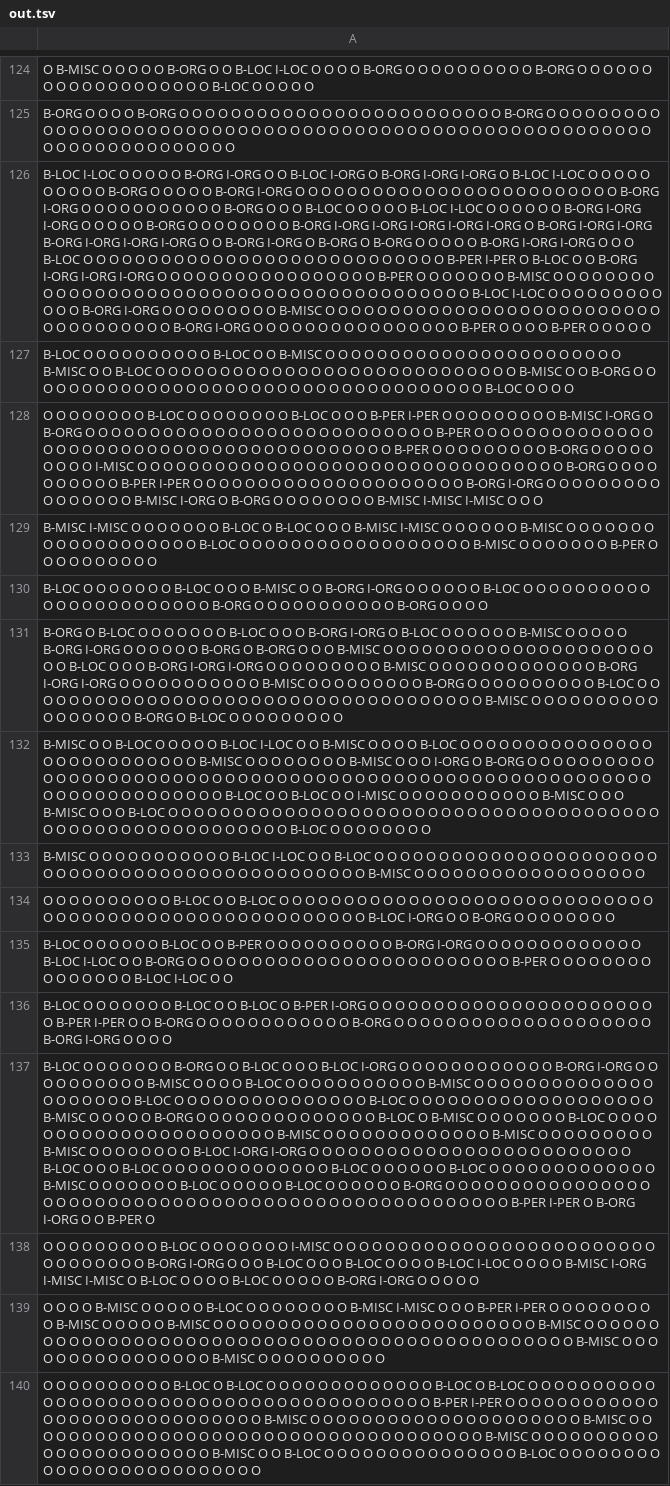
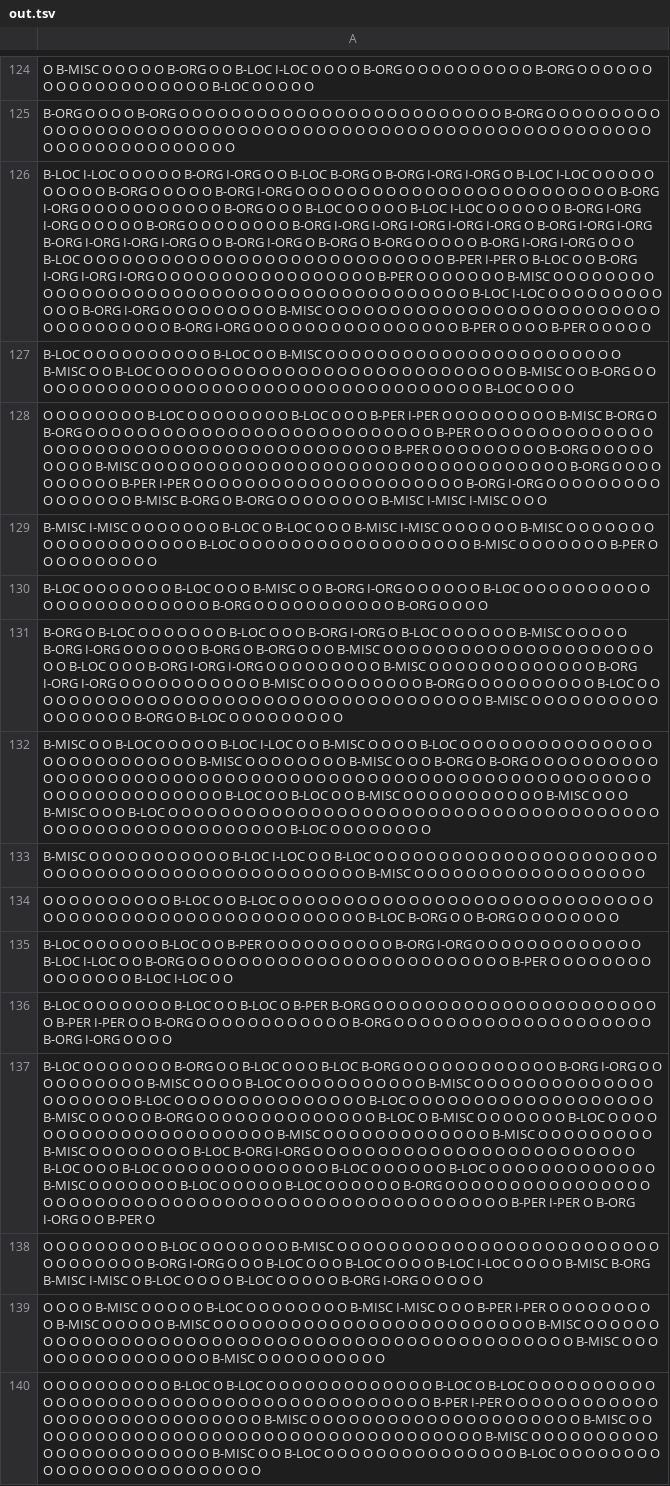
Before and after one commit to PiotrKondratowicz/RNN, a TSV file: test-A/out.tsv, drawn as a sheet; only a part is shown, gaps mark what is left out; the diff covers the shown part only; the diff names each change by its address in the sheet, - before the commit and + after, or states it on an @@ line.

```diff
--- a/test-A/out.tsv
+++ b/test-A/out.tsv
-A126: …O B-LOC I-ORG O B-ORG…
+A126: …O B-LOC B-ORG O B-ORG…
-A128: …O O O B-MISC I-ORG O B-ORG O O O O O O O O O O O O O O O O O O O O O O O O O O O B-PER O O O O O O O O O O O O O O O O O O O O O O O O O O O O O O O O O O O O O O O O O B-PER O O O O O O O O O B-ORG O O O O O O O O O I-MISC O O O O O O O O O O O O O O O O O O O O O O O O O O O O O O O O O B-ORG O O O O O O O O O O B-PER I-PER O O O O O O O O O O O O O O O O O O O O O B-ORG I-ORG O O O O O O O O O O O O O O O O B-MISC I-ORG O B-ORG O O…
+A128: …O O O B-MISC B-ORG O B-ORG O O O O O O O O O O O O O O O O O O O O O O O O O O O B-PER O O O O O O O O O O O O O O O O O O O O O O O O O O O O O O O O O O O O O O O O O B-PER O O O O O O O O O B-ORG O O O O O O O O O B-MISC O O O O O O O O O O O O O O O O O O O O O O O O O O O O O O O O O B-ORG O O O O O O O O O O B-PER I-PER O O O O O O O O O O O O O O O O O O O O O B-ORG I-ORG O O O O O O O O O O O O O O O O B-MISC B-ORG O B-ORG O O…
-A132: …B-MISC O O O I-ORG O B-ORG O O O O O O O O O O O O O O O O O O O O O O O O O O O O O O O O O O O O O O O O O O O O O O O O O O O O O O O O O O O O O O O O O O O O O O O B-LOC O O B-LOC O O I-MISC O O O O…
+A132: …B-MISC O O O B-ORG O B-ORG O O O O O O O O O O O O O O O O O O O O O O O O O O O O O O O O O O O O O O O O O O O O O O O O O O O O O O O O O O O O O O O O O O O O O O O B-LOC O O B-LOC O O B-MISC O O O O…
-A134: …O O O B-LOC I-ORG O O B-ORG O…
+A134: …O O O B-LOC B-ORG O O B-ORG O…
-A136: …O B-PER I-ORG O O…
+A136: …O B-PER B-ORG O O…
-A137: …O O O B-LOC I-ORG O O O O O O O O O O O O B-ORG I-ORG O O O O O O O O O O B-MISC O O O O B-LOC O O O O O O O O O O O B-MISC O O O O O O O O O O O O O O O O O O O O O B-LOC O O O O O O O O O O O O O O O B-LOC O O O O O O O O O O O O O O O O O O O B-MISC O O O O O B-ORG O O O O O O O O O O O O O O B-LOC O B-MISC O O O O O O O B-LOC O O O O O O O O O O O O O O O O O O O O O O B-MISC O O O O O O O O O O O O O B-MISC O O O O O O O O O B-MISC O O O O O O O O B-LOC I-ORG I-ORG O O O…
+A137: …O O O B-LOC B-ORG O O O O O O O O O O O O B-ORG I-ORG O O O O O O O O O O B-MISC O O O O B-LOC O O O O O O O O O O O B-MISC O O O O O O O O O O O O O O O O O O O O O B-LOC O O O O O O O O O O O O O O O B-LOC O O O O O O O O O O O O O O O O O O O B-MISC O O O O O B-ORG O O O O O O O O O O O O O O B-LOC O B-MISC O O O O O O O B-LOC O O O O O O O O O O O O O O O O O O O O O O B-MISC O O O O O O O O O O O O O B-MISC O O O O O O O O O B-MISC O O O O O O O O B-LOC B-ORG I-ORG O O O…
-A138: …O O I-MISC O O O O O O O O O O O O O O O O O O O O O O O O O O O O O O O O O B-ORG I-ORG O O O B-LOC O O O B-LOC O O O O B-LOC I-LOC O O O O B-MISC I-ORG I-MISC I-MISC O…
+A138: …O O B-MISC O O O O O O O O O O O O O O O O O O O O O O O O O O O O O O O O O B-ORG I-ORG O O O B-LOC O O O B-LOC O O O O B-LOC I-LOC O O O O B-MISC B-ORG B-MISC I-MISC O…
```
Also changed, not shown: 143 edited cells elsewhere in this file, dev-0/out.tsv.
